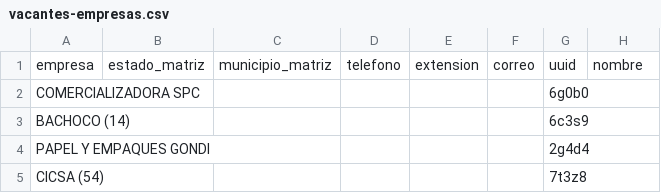
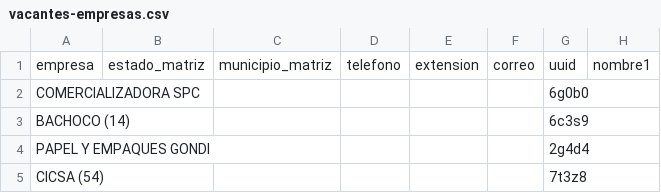
Before and after one commit to velverconsulting/soyjuarense-public, a CSV file: vacantes-empresas.csv, drawn as a sheet; only a part is shown.

Commit message:
Updated file with CSV data from Google Sheets on 2024-11-27T00:18:34.569Z

```diff
--- a/vacantes-empresas.csv
+++ b/vacantes-empresas.csv
@@ -1,2 +1,2 @@
-empresa,estado_matriz,municipio_matriz,telefono,extension,correo,uuid,nombre
+empresa,estado_matriz,municipio_matriz,telefono,extension,correo,uuid,nombre1
 COMERCIALIZADORA SPC,,,,,,6g0b0,
```
